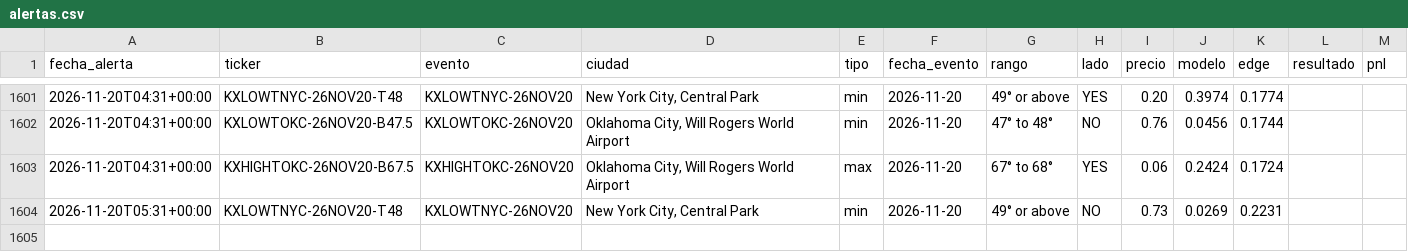
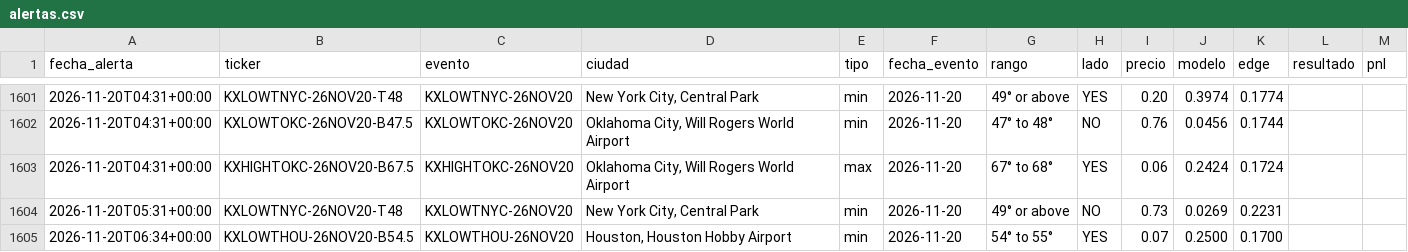
Before and after one commit to juanpablowallstreet-tech/climateradar, a CSV file: estado/alertas.csv, drawn as a sheet; only a part is shown, gaps mark what is left out.

Commit message:
estado radar

```diff
--- a/estado/alertas.csv
+++ b/estado/alertas.csv
@@ -1604 +1604,2 @@ fecha_alerta,ticker,evento,ciudad,tipo,fecha_evento,rango,lado,precio,modelo,edg
 2026-11-20T05:31+00:00,KXLOWTNYC-26NOV20-T48,KXLOWTNYC-26NOV20,"New York City, Central Park",min,2026-11-20,49° or above,NO,0.73,0.0269,0.2231,,
+2026-11-20T06:34+00:00,KXLOWTHOU-26NOV20-B54.5,KXLOWTHOU-26NOV20,"Houston, Houston Hobby Airport",min,2026-11-20,54° to 55°,YES,0.07,0.2500,0.1700,,
```
Also changed, not shown: 1 other file.
